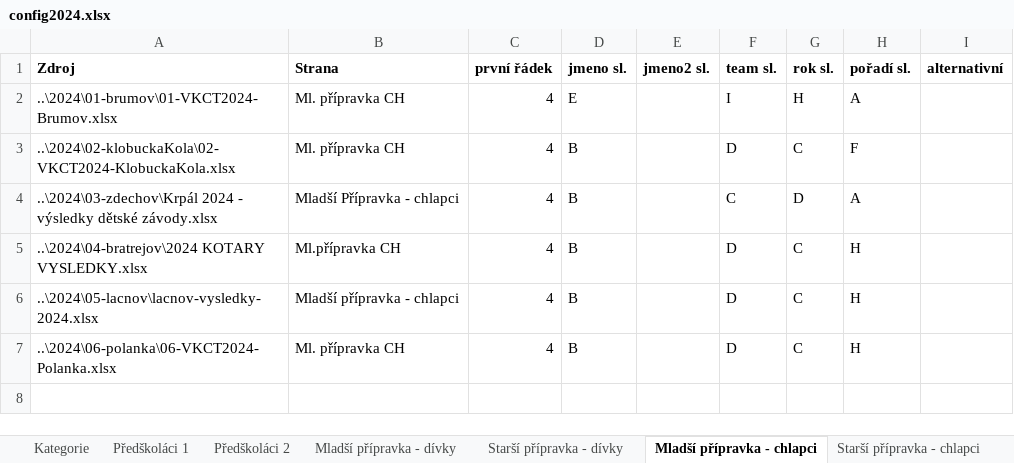
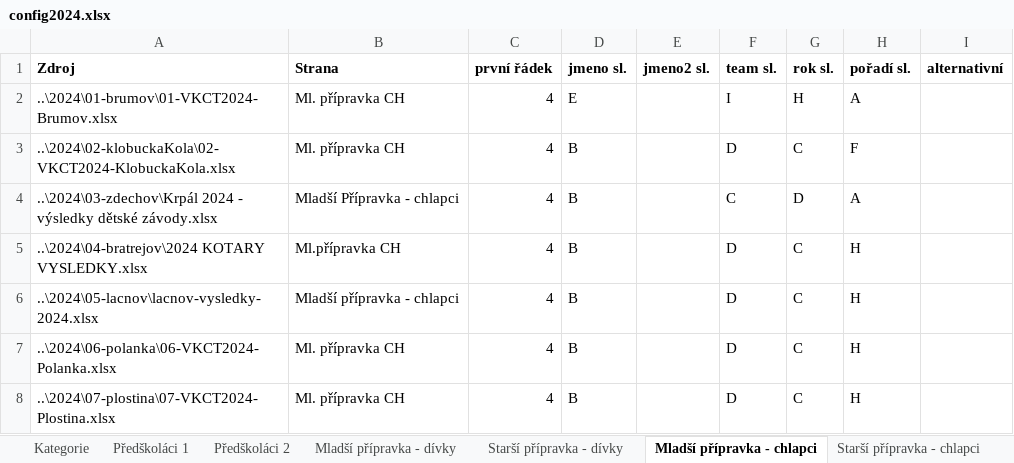
Before and after one commit to pavelchuchma/vkct, an Excel workbook: processor/config2024.xlsx, sheet Mladší přípravka - chlapci, drawn as a sheet; values as stored, in another font and other column widths than the file's, no borders; the diff names each change by its address in the sheet, - before the commit and + after, or states it on an @@ line.

```diff
--- a/processor/config2024.xlsx (sheet Mladší přípravka - chlapci)
+++ b/processor/config2024.xlsx (sheet Mladší přípravka - chlapci)
+row 8: ..\2024\07-plostina\07-VKCT2024-Plostina.xlsx | Ml. přípravka CH | 4 | B |  | D | C | H
```
Also changed, not shown: sheet Předškoláci 1, sheet Předškoláci 2, sheet Starší přípravka - dívky, sheet Juniorky, sheet Mladší přípravka - dívky, sheet Starší žáci, 10 more sheets, 2024/06-polanka/06-VKCT2024-Polanka.xlsx, 3 other files.
